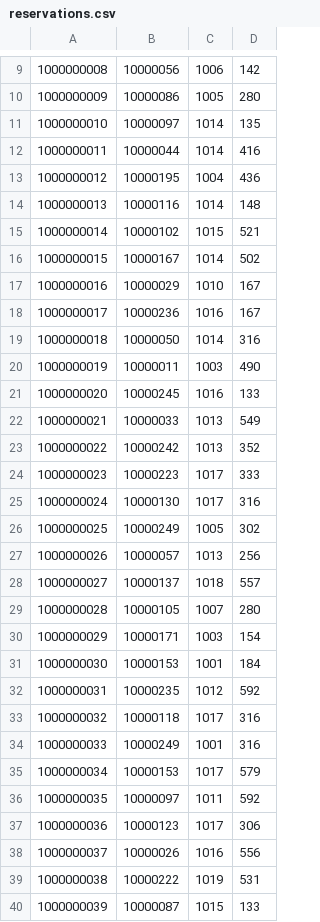
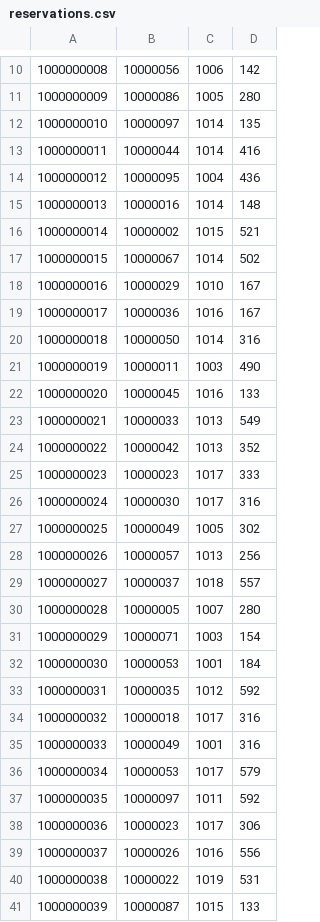
Before and after one commit to cgeren/db-hotel, a CSV file: files/csv-data/reservations.csv, drawn as a sheet; only a part is shown, gaps mark what is left out; the diff covers the shown part only.

```diff
--- a/files/csv-data/reservations.csv
+++ b/files/csv-data/reservations.csv
@@ -12,29 +13,29 @@
 1000000011,10000044,1014,416
-1000000012,10000195,1004,436
-1000000013,10000116,1014,148
-1000000014,10000102,1015,521
-1000000015,10000167,1014,502
+1000000012,10000095,1004,436
+1000000013,10000016,1014,148
+1000000014,10000002,1015,521
+1000000015,10000067,1014,502
 1000000016,10000029,1010,167
-1000000017,10000236,1016,167
+1000000017,10000036,1016,167
 1000000018,10000050,1014,316
 1000000019,10000011,1003,490
-1000000020,10000245,1016,133
+1000000020,10000045,1016,133
 1000000021,10000033,1013,549
-1000000022,10000242,1013,352
-1000000023,10000223,1017,333
-1000000024,10000130,1017,316
-1000000025,10000249,1005,302
+1000000022,10000042,1013,352
+1000000023,10000023,1017,333
+1000000024,10000030,1017,316
+1000000025,10000049,1005,302
 1000000026,10000057,1013,256
-1000000027,10000137,1018,557
-1000000028,10000105,1007,280
-1000000029,10000171,1003,154
-1000000030,10000153,1001,184
-1000000031,10000235,1012,592
-1000000032,10000118,1017,316
-1000000033,10000249,1001,316
-1000000034,10000153,1017,579
+1000000027,10000037,1018,557
+1000000028,10000005,1007,280
+1000000029,10000071,1003,154
+1000000030,10000053,1001,184
+1000000031,10000035,1012,592
+1000000032,10000018,1017,316
+1000000033,10000049,1001,316
+1000000034,10000053,1017,579
 1000000035,10000097,1011,592
-1000000036,10000123,1017,306
+1000000036,10000023,1017,306
 1000000037,10000026,1016,556
-1000000038,10000222,1019,531
+1000000038,10000022,1019,531
 1000000039,10000087,1015,133
```
Also changed, not shown: 1 added row and 39 edited cells elsewhere in this file, files/csv-data/hotels.csv, files/csv-data/room_types.csv, 6 other files.
